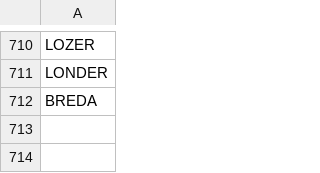
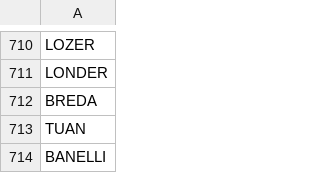
Before and after one commit to stonelore/stone, a CSV file: _data/stones.csv, drawn as a sheet; only a part is shown, gaps mark what is left out; the diff names each change by its address in the sheet, - before the commit and + after, or states it on an @@ line.

Commit message:
Append

```diff
--- a/_data/stones.csv
+++ b/_data/stones.csv
+row 713: TUAN
+row 714: BANELLI
```
